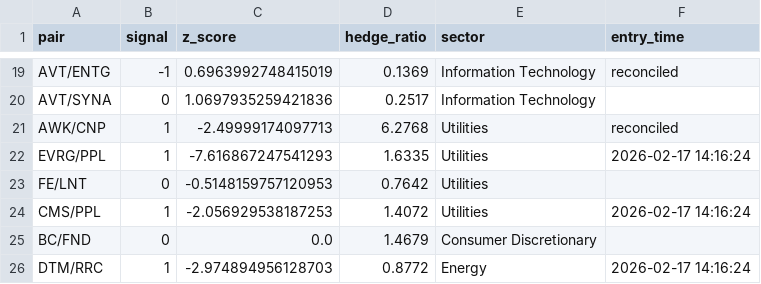
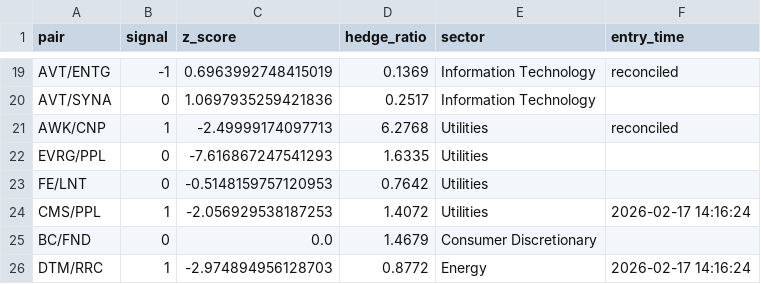
Before and after one commit to AidanJaghab/stat_arb, a CSV file: live_feed/positions.csv, drawn as a sheet; only a part is shown, gaps mark what is left out.

```diff
--- a/live_feed/positions.csv
+++ b/live_feed/positions.csv
@@ -21,3 +21,3 @@ AVT/SYNA,0,1.0697935259421836,0.2517,Information Technology,
 AWK/CNP,1,-2.49999174097713,6.2768,Utilities,reconciled
-EVRG/PPL,1,-7.616867247541293,1.6335,Utilities,2026-02-17 14:16:24
+EVRG/PPL,0,-7.616867247541293,1.6335,Utilities,
 FE/LNT,0,-0.5148159757120953,0.7642,Utilities,
```
Also changed, not shown: live_feed/signals.csv, 1 other file.
